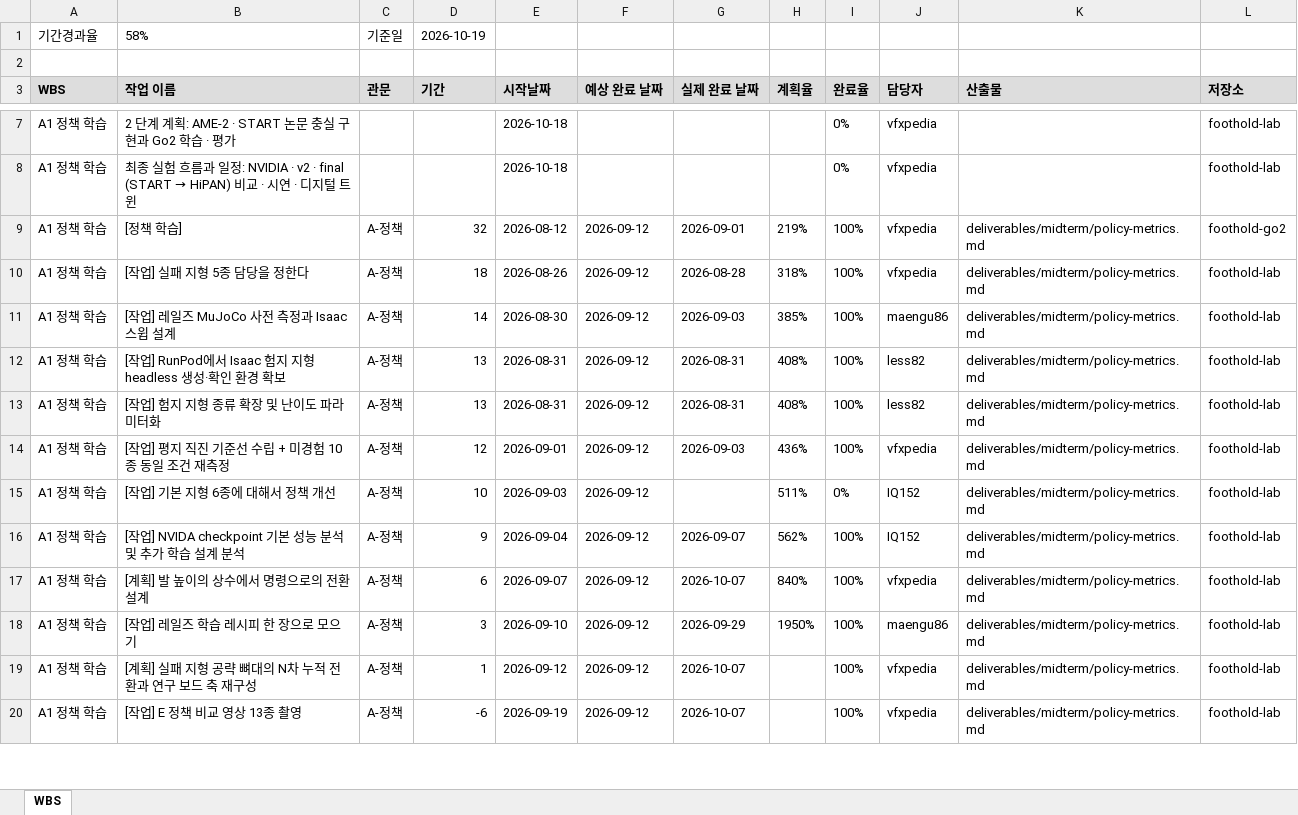
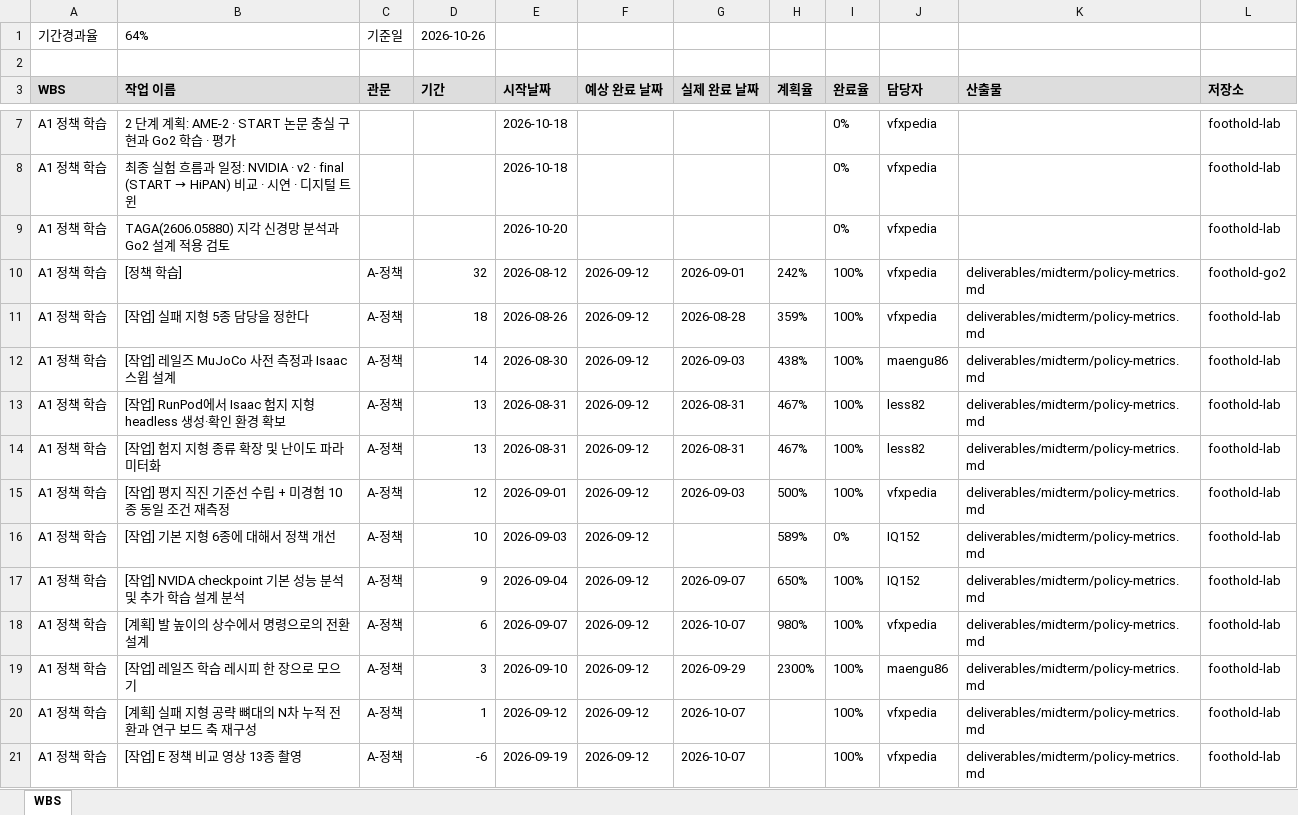
Before and after one commit to foothold-project/foothold-lab, an Excel workbook: deliverables/plan/wbs.xlsx, sheet WBS, drawn as a sheet; only a part is shown, gaps mark what is left out; values as stored, in another font and other column widths than the file's, no borders; addresses are those after the commit; the diff covers the shown part only; the diff names each change by its address in the sheet, - before the commit and + after, or states it on an @@ line.

```diff
--- a/deliverables/plan/wbs.xlsx (sheet WBS)
+++ b/deliverables/plan/wbs.xlsx (sheet WBS)
-B1 (작업 이름): 58%
+B1 (작업 이름): 64%
-D1 (기간): 2026-10-19
+D1 (기간): 2026-10-26
+row 9: A1 정책 학습 | TAGA(2606.05880) 지각 신경망 분석과 Go2 설계 적용 검토 |  |  | 2026-10-20 |  |  |  | 0% | vfxpedia |  | foothold-lab
-H10 (계획율): 219%
+H10 (계획율): 242%
-H11 (계획율): 318%
+H11 (계획율): 359%
-H12 (계획율): 385%
+H12 (계획율): 438%
-H13:H14 (계획율): 408%
+H13:H14 (계획율): 467%
-H15 (계획율): 436%
+H15 (계획율): 500%
-H16 (계획율): 511%
+H16 (계획율): 589%
-H17 (계획율): 562%
+H17 (계획율): 650%
-H18 (계획율): 840%
+H18 (계획율): 980%
-H19 (계획율): 1950%
+H19 (계획율): 2300%
```
Also changed, not shown: 3 added rows, 4 removed rows and 181 edited cells elsewhere in this sheet.
